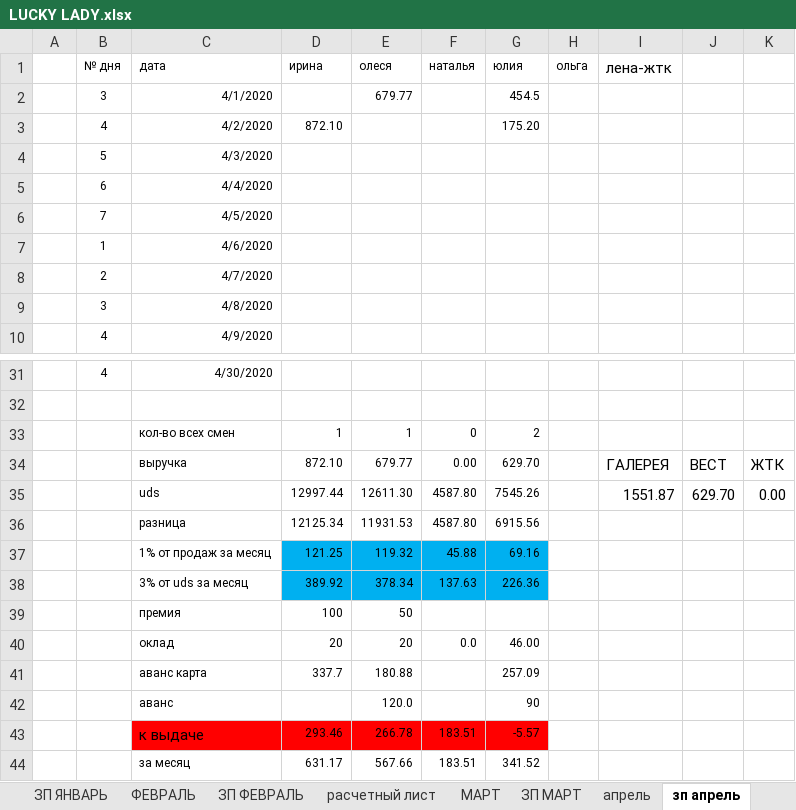
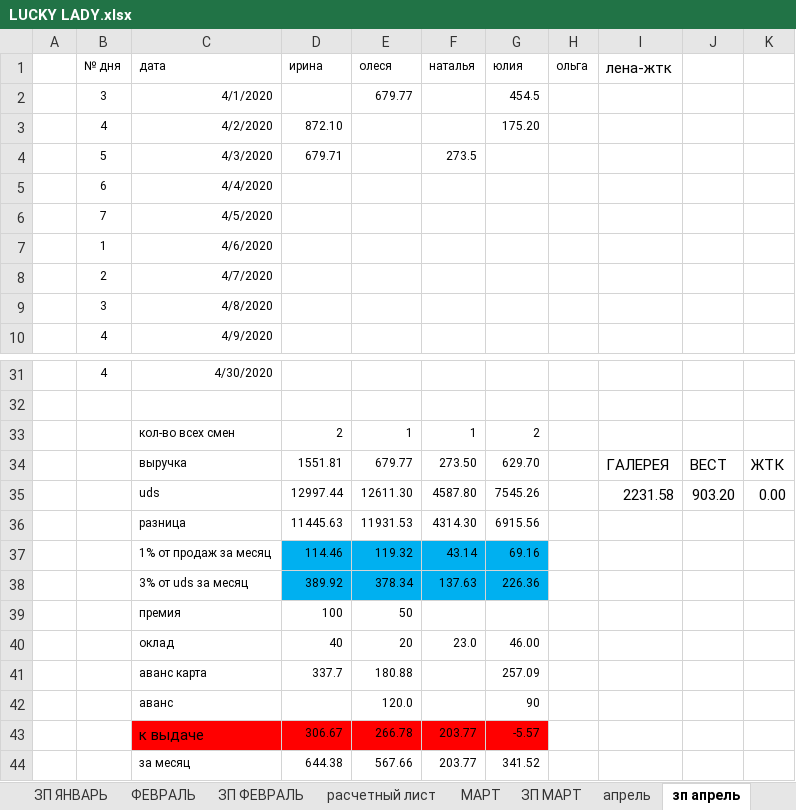
Before and after one commit to vitalusdza/lucky-lady, an Excel workbook: LUCKY LADY.xlsx, sheet зп апрель, drawn as a sheet; only a part is shown, gaps mark what is left out; values as stored, in another font and other column widths than the file's, no borders; conditional formats not drawn; the diff names each change by its address in the sheet, - before the commit and + after, or states it on an @@ line.

```diff
--- a/LUCKY LADY.xlsx (sheet зп апрель)
+++ b/LUCKY LADY.xlsx (sheet зп апрель)
-D4 (ирина): (empty)
+D4 (ирина): 679.71
-F4 (наталья): (empty)
+F4 (наталья): 273.5
-D33 (ирина): 1
+D33 (ирина): 2
-F33 (наталья): 0
+F33 (наталья): 1
-D34 (ирина): 872.10
+D34 (ирина): 1551.81
-F34 (наталья): 0.00
+F34 (наталья): 273.50
-I35 (лена-жтк): 1551.87
+I35 (лена-жтк): 2231.58
-J35: 629.70
+J35: 903.20
-D36 (ирина): 12125.34
+D36 (ирина): 11445.63
-F36 (наталья): 4587.80
+F36 (наталья): 4314.30
-D37 (ирина): 121.25
+D37 (ирина): 114.46
-F37 (наталья): 45.88
+F37 (наталья): 43.14
-D40 (ирина): 20
+D40 (ирина): 40
-F40 (наталья): 0.0
+F40 (наталья): 23.0
-D43 (ирина): 293.46
+D43 (ирина): 306.67
-F43:F44 (наталья): 183.51
+F43:F44 (наталья): 203.77
-D44 (ирина): 631.17
+D44 (ирина): 644.38
```
Also changed, not shown: sheet апрель, sheet ОБЩЕЕ, sheet МАРТ, formulas that keep their value, charts or pictures.
